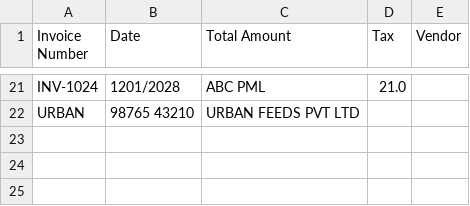
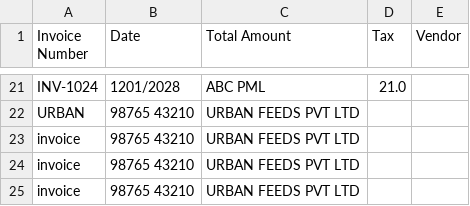
Before and after one commit to abhii-creep-hub/Financial_Doc_Analysis, a CSV file: invoice_database.csv, drawn as a sheet; only a part is shown, gaps mark what is left out.

```diff
--- a/invoice_database.csv
+++ b/invoice_database.csv
@@ -22 +22,4 @@ INV-1024,1201/2028,ABC PML,21.0,
 URBAN,98765 43210,URBAN FEEDS PVT LTD,,
+invoice,98765 43210,URBAN FEEDS PVT LTD,,
+invoice,98765 43210,URBAN FEEDS PVT LTD,,
+invoice,98765 43210,URBAN FEEDS PVT LTD,,
```
Also changed, not shown: 8 other files.
